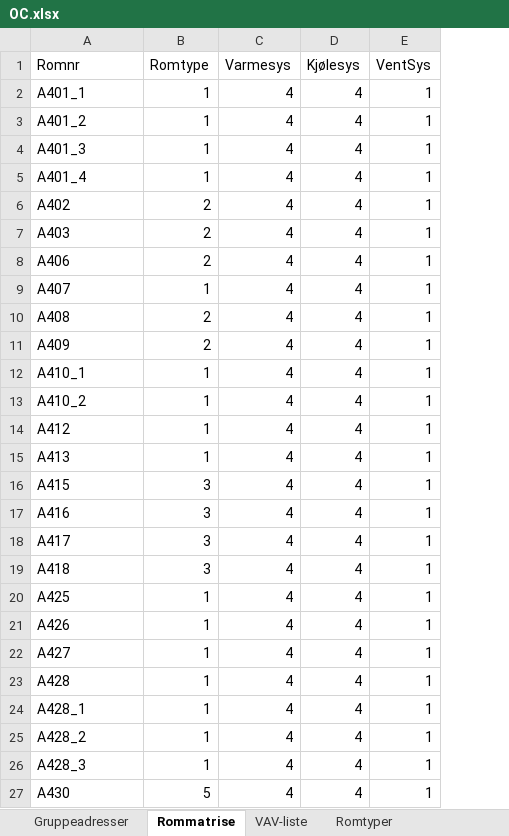
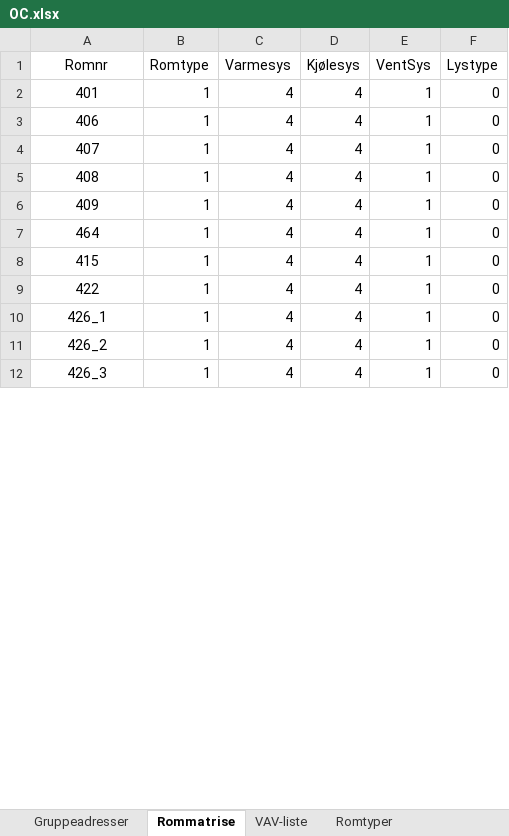
Before and after one commit to sindyv/knx-wago-parser-2, an Excel workbook: OC.xlsx, sheet Rommatrise, drawn as a sheet; only a part is shown; values as stored, in another font and other column widths than the file's, no borders; removed rows and columns are numbered as before the commit, all else as after; the diff covers the shown part only; the diff names each change by its address in the sheet, - before the commit and + after, or states it on an @@ line.

```diff
--- a/OC.xlsx (sheet Rommatrise)
+++ b/OC.xlsx (sheet Rommatrise)
+column F (Lystype), rows 2-12: all 0
-A1:A3 alignment: left
+A1:A3 alignment: center
-A2 (Romnr): A401_1
+A2 (Romnr): 401
-A3 (Romnr): A401_2
+A3 (Romnr): 406
-row 4: A401_3 | 1 | 4 | 4 | 1
-row 5: A401_4 | 1 | 4 | 4 | 1
-row 6: A402 | 2 | 4 | 4 | 1
-row 7: A403 | 2 | 4 | 4 | 1
-row 8: A406 | 2 | 4 | 4 | 1
-A4 (Romnr): A407
+A4 (Romnr): 407
-A4 alignment: left
+A4 alignment: center
-row 10: A408 | 2 | 4 | 4 | 1
-row 11: A409 | 2 | 4 | 4 | 1
-A5 (Romnr): A410_1
+A5 (Romnr): 408
-A5:A8 alignment: left
+A5:A8 alignment: center
-A6 (Romnr): A410_2
+A6 (Romnr): 409
-A7 (Romnr): A412
+A7 (Romnr): 464
-A8 (Romnr): A413
+A8 (Romnr): 415
-row 16: A415 | 3 | 4 | 4 | 1
-row 17: A416 | 3 | 4 | 4 | 1
-row 18: A417 | 3 | 4 | 4 | 1
-row 19: A418 | 3 | 4 | 4 | 1
-A9 (Romnr): A425
+A9 (Romnr): 422
-A9 alignment: left
+A9 alignment: center
-row 21: A426 | 1 | 4 | 4 | 1
-row 22: A427 | 1 | 4 | 4 | 1
-row 23: A428 | 1 | 4 | 4 | 1
-A10 (Romnr): A428_1
+A10 (Romnr): 426_1
-A10:A12 alignment: left
+A10:A12 alignment: center
-A11 (Romnr): A428_2
+A11 (Romnr): 426_2
-A12 (Romnr): A428_3
+A12 (Romnr): 426_3
-row 27: A430 | 5 | 4 | 4 | 1
```
Also changed, not shown: 11 added rows elsewhere in this sheet, sheet Gruppeadresser, sheet VAV-liste, 23 other files.
